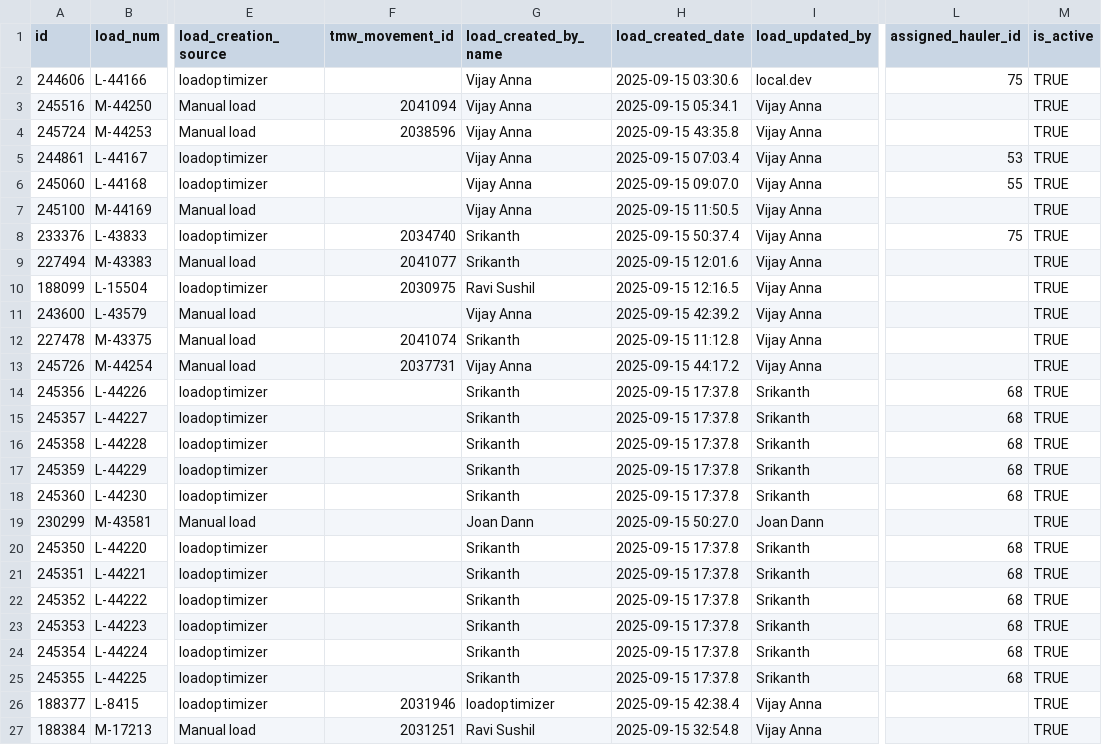
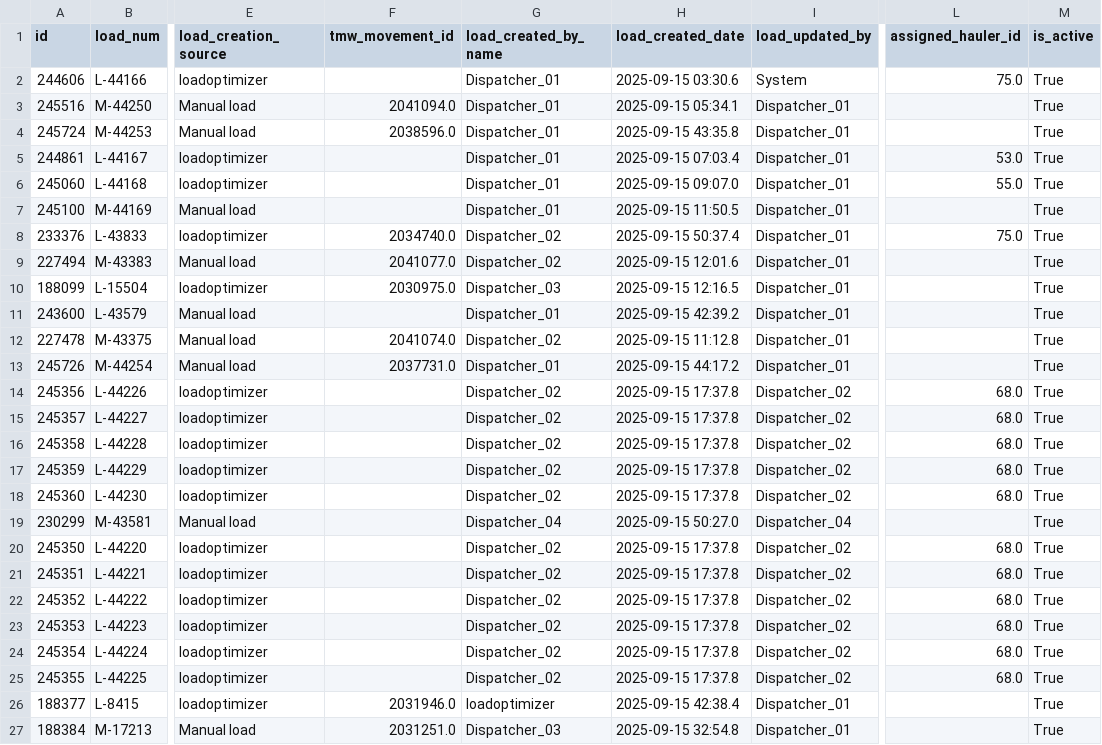
Before and after one commit to Amit8981/hauler-route-optimizer, a CSV file: data/loads_tbl.csv, drawn as a sheet; only a part is shown, gaps mark what is left out; the diff covers the shown part only; the diff names each change by its address in the sheet, - before the commit and + after, or states it on an @@ line.

Commit message:
security: add passcode authentication gate to UI and sanitize internal employee names

```diff
--- a/data/loads_tbl.csv
+++ b/data/loads_tbl.csv
-G2:G7 (load_created_by_name): Vijay Anna
+G2:G7 (load_created_by_name): Dispatcher_01
-I2 (load_updated_by): local.dev
+I2 (load_updated_by): System
-L2 (assigned_hauler_id): 75
+L2 (assigned_hauler_id): 75.0
-M2:M27 (is_active): TRUE
+M2:M27 (is_active): True
-F3 (tmw_movement_id): 2041094
+F3 (tmw_movement_id): 2041094.0
-I3:I13 (load_updated_by): Vijay Anna
+I3:I13 (load_updated_by): Dispatcher_01
-F4 (tmw_movement_id): 2038596
+F4 (tmw_movement_id): 2038596.0
-L5 (assigned_hauler_id): 53
+L5 (assigned_hauler_id): 53.0
-L6 (assigned_hauler_id): 55
+L6 (assigned_hauler_id): 55.0
-F8 (tmw_movement_id): 2034740
+F8 (tmw_movement_id): 2034740.0
-G8:G9 (load_created_by_name): Srikanth
+G8:G9 (load_created_by_name): Dispatcher_02
-L8 (assigned_hauler_id): 75
+L8 (assigned_hauler_id): 75.0
-F9 (tmw_movement_id): 2041077
+F9 (tmw_movement_id): 2041077.0
-F10 (tmw_movement_id): 2030975
+F10 (tmw_movement_id): 2030975.0
-G10 (load_created_by_name): Ravi Sushil
+G10 (load_created_by_name): Dispatcher_03
-G11 (load_created_by_name): Vijay Anna
+G11 (load_created_by_name): Dispatcher_01
-F12 (tmw_movement_id): 2041074
+F12 (tmw_movement_id): 2041074.0
-G12 (load_created_by_name): Srikanth
+G12 (load_created_by_name): Dispatcher_02
-F13 (tmw_movement_id): 2037731
+F13 (tmw_movement_id): 2037731.0
-G13 (load_created_by_name): Vijay Anna
+G13 (load_created_by_name): Dispatcher_01
-G14:G18 (load_created_by_name): Srikanth
+G14:G18 (load_created_by_name): Dispatcher_02
-I14:I18 (load_updated_by): Srikanth
+I14:I18 (load_updated_by): Dispatcher_02
-L14:L18 (assigned_hauler_id): 68
+L14:L18 (assigned_hauler_id): 68.0
-G19 (load_created_by_name): Joan Dann
+G19 (load_created_by_name): Dispatcher_04
-I19 (load_updated_by): Joan Dann
+I19 (load_updated_by): Dispatcher_04
-G20:G25 (load_created_by_name): Srikanth
+G20:G25 (load_created_by_name): Dispatcher_02
-I20:I25 (load_updated_by): Srikanth
+I20:I25 (load_updated_by): Dispatcher_02
-L20:L25 (assigned_hauler_id): 68
+L20:L25 (assigned_hauler_id): 68.0
-F26 (tmw_movement_id): 2031946
+F26 (tmw_movement_id): 2031946.0
-I26:I27 (load_updated_by): Vijay Anna
+I26:I27 (load_updated_by): Dispatcher_01
-F27 (tmw_movement_id): 2031251
+F27 (tmw_movement_id): 2031251.0
-G27 (load_created_by_name): Ravi Sushil
+G27 (load_created_by_name): Dispatcher_03
```
Also changed, not shown: 9 edited cells elsewhere in this file, data/drivers.csv, 4 other files.
